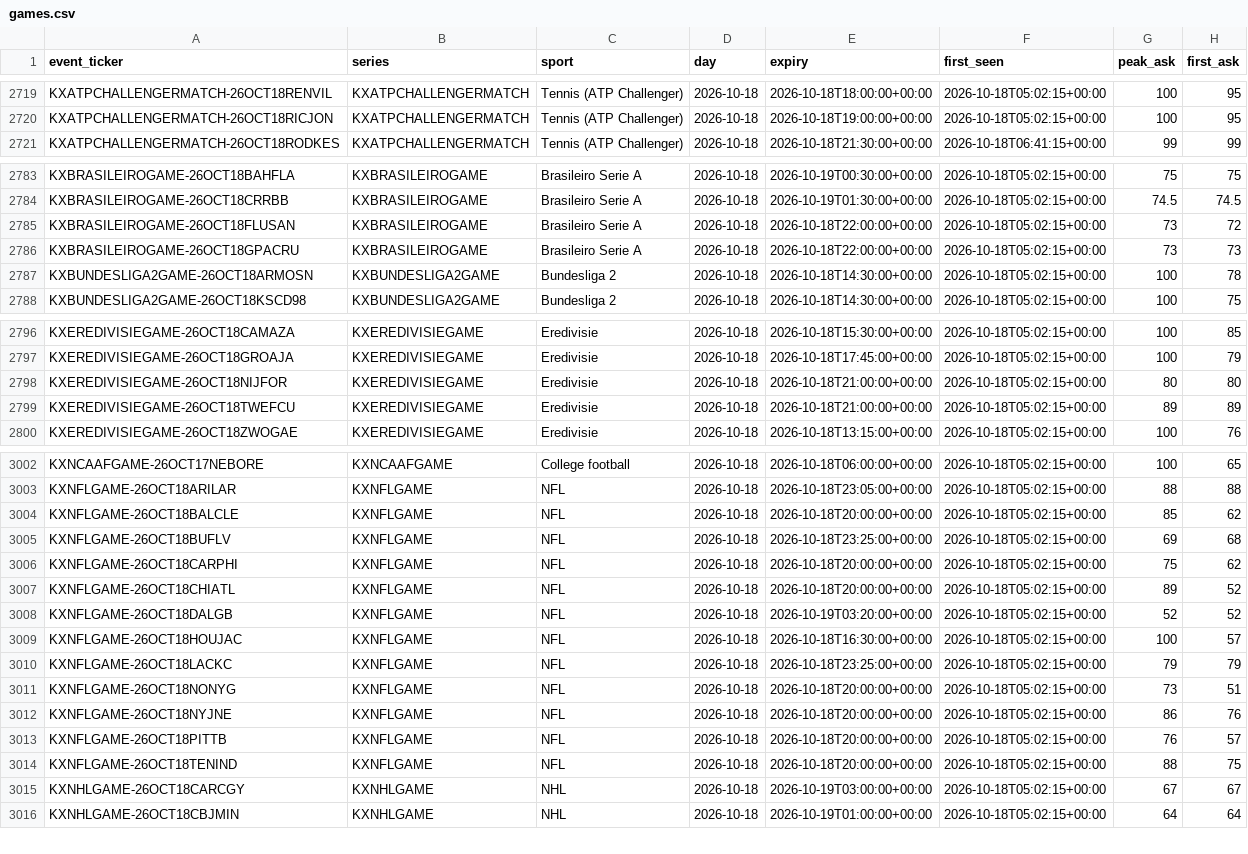
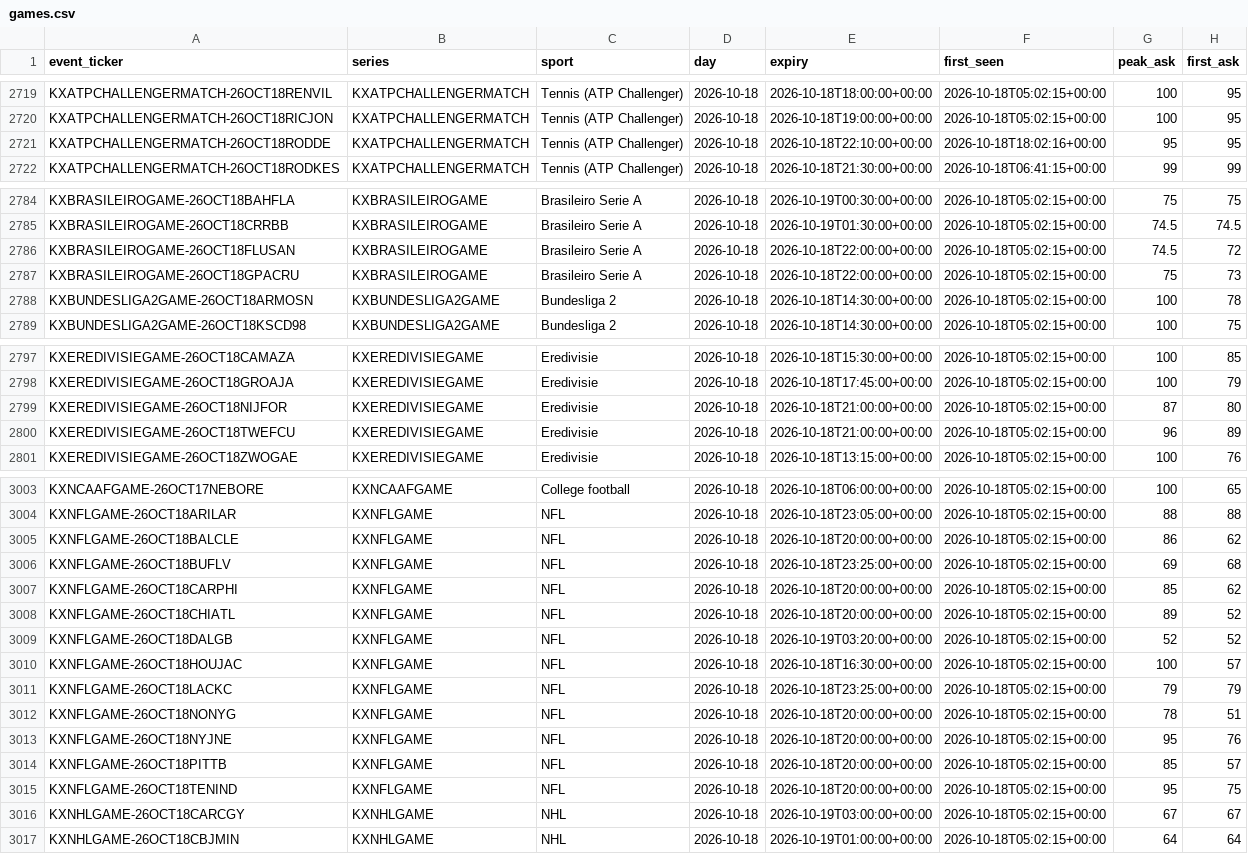
Before and after one commit to UseSoap/Kalshi-Scanner, a CSV file: data/games.csv, drawn as a sheet; only a part is shown, gaps mark what is left out; the diff covers the shown part only.

```diff
--- a/data/games.csv
+++ b/data/games.csv
@@ -2720,2 +2720,3 @@ KXATPCHALLENGERMATCH-26OCT18RENVIL,KXATPCHALLENGERMATCH,Tennis (ATP Challenger),
 KXATPCHALLENGERMATCH-26OCT18RICJON,KXATPCHALLENGERMATCH,Tennis (ATP Challenger),2026-10-18,2026-10-18T19:00:00+00:00,2026-10-18T05:02:15+00:00,100,95
+KXATPCHALLENGERMATCH-26OCT18RODDE,KXATPCHALLENGERMATCH,Tennis (ATP Challenger),2026-10-18,2026-10-18T22:10:00+00:00,2026-10-18T18:02:16+00:00,95,95
 KXATPCHALLENGERMATCH-26OCT18RODKES,KXATPCHALLENGERMATCH,Tennis (ATP Challenger),2026-10-18,2026-10-18T21:30:00+00:00,2026-10-18T06:41:15+00:00,99,99
@@ -2784,4 +2785,4 @@ KXBRASILEIROGAME-26OCT18BAHFLA,KXBRASILEIROGAME,Brasileiro Serie A,2026-10-18,20
 KXBRASILEIROGAME-26OCT18CRRBB,KXBRASILEIROGAME,Brasileiro Serie A,2026-10-18,2026-10-19T01:30:00+00:00,2026-10-18T05:02:15+00:00,74.5,74.5
-KXBRASILEIROGAME-26OCT18FLUSAN,KXBRASILEIROGAME,Brasileiro Serie A,2026-10-18,2026-10-18T22:00:00+00:00,2026-10-18T05:02:15+00:00,73,72
-KXBRASILEIROGAME-26OCT18GPACRU,KXBRASILEIROGAME,Brasileiro Serie A,2026-10-18,2026-10-18T22:00:00+00:00,2026-10-18T05:02:15+00:00,73,73
+KXBRASILEIROGAME-26OCT18FLUSAN,KXBRASILEIROGAME,Brasileiro Serie A,2026-10-18,2026-10-18T22:00:00+00:00,2026-10-18T05:02:15+00:00,74.5,72
+KXBRASILEIROGAME-26OCT18GPACRU,KXBRASILEIROGAME,Brasileiro Serie A,2026-10-18,2026-10-18T22:00:00+00:00,2026-10-18T05:02:15+00:00,75,73
 KXBUNDESLIGA2GAME-26OCT18ARMOSN,KXBUNDESLIGA2GAME,Bundesliga 2,2026-10-18,2026-10-18T14:30:00+00:00,2026-10-18T05:02:15+00:00,100,78
@@ -2797,4 +2798,4 @@ KXEREDIVISIEGAME-26OCT18CAMAZA,KXEREDIVISIEGAME,Eredivisie,2026-10-18,2026-10-18
 KXEREDIVISIEGAME-26OCT18GROAJA,KXEREDIVISIEGAME,Eredivisie,2026-10-18,2026-10-18T17:45:00+00:00,2026-10-18T05:02:15+00:00,100,79
-KXEREDIVISIEGAME-26OCT18NIJFOR,KXEREDIVISIEGAME,Eredivisie,2026-10-18,2026-10-18T21:00:00+00:00,2026-10-18T05:02:15+00:00,80,80
-KXEREDIVISIEGAME-26OCT18TWEFCU,KXEREDIVISIEGAME,Eredivisie,2026-10-18,2026-10-18T21:00:00+00:00,2026-10-18T05:02:15+00:00,89,89
+KXEREDIVISIEGAME-26OCT18NIJFOR,KXEREDIVISIEGAME,Eredivisie,2026-10-18,2026-10-18T21:00:00+00:00,2026-10-18T05:02:15+00:00,87,80
+KXEREDIVISIEGAME-26OCT18TWEFCU,KXEREDIVISIEGAME,Eredivisie,2026-10-18,2026-10-18T21:00:00+00:00,2026-10-18T05:02:15+00:00,96,89
 KXEREDIVISIEGAME-26OCT18ZWOGAE,KXEREDIVISIEGAME,Eredivisie,2026-10-18,2026-10-18T13:15:00+00:00,2026-10-18T05:02:15+00:00,100,76
@@ -3003,5 +3004,5 @@ KXNCAAFGAME-26OCT17NEBORE,KXNCAAFGAME,College football,2026-10-18,2026-10-18T06:
 KXNFLGAME-26OCT18ARILAR,KXNFLGAME,NFL,2026-10-18,2026-10-18T23:05:00+00:00,2026-10-18T05:02:15+00:00,88,88
-KXNFLGAME-26OCT18BALCLE,KXNFLGAME,NFL,2026-10-18,2026-10-18T20:00:00+00:00,2026-10-18T05:02:15+00:00,85,62
+KXNFLGAME-26OCT18BALCLE,KXNFLGAME,NFL,2026-10-18,2026-10-18T20:00:00+00:00,2026-10-18T05:02:15+00:00,86,62
 KXNFLGAME-26OCT18BUFLV,KXNFLGAME,NFL,2026-10-18,2026-10-18T23:25:00+00:00,2026-10-18T05:02:15+00:00,69,68
-KXNFLGAME-26OCT18CARPHI,KXNFLGAME,NFL,2026-10-18,2026-10-18T20:00:00+00:00,2026-10-18T05:02:15+00:00,75,62
+KXNFLGAME-26OCT18CARPHI,KXNFLGAME,NFL,2026-10-18,2026-10-18T20:00:00+00:00,2026-10-18T05:02:15+00:00,85,62
 KXNFLGAME-26OCT18CHIATL,KXNFLGAME,NFL,2026-10-18,2026-10-18T20:00:00+00:00,2026-10-18T05:02:15+00:00,89,52
@@ -3010,6 +3011,6 @@ KXNFLGAME-26OCT18HOUJAC,KXNFLGAME,NFL,2026-10-18,2026-10-18T16:30:00+00:00,2026-
 KXNFLGAME-26OCT18LACKC,KXNFLGAME,NFL,2026-10-18,2026-10-18T23:25:00+00:00,2026-10-18T05:02:15+00:00,79,79
-KXNFLGAME-26OCT18NONYG,KXNFLGAME,NFL,2026-10-18,2026-10-18T20:00:00+00:00,2026-10-18T05:02:15+00:00,73,51
-KXNFLGAME-26OCT18NYJNE,KXNFLGAME,NFL,2026-10-18,2026-10-18T20:00:00+00:00,2026-10-18T05:02:15+00:00,86,76
-KXNFLGAME-26OCT18PITTB,KXNFLGAME,NFL,2026-10-18,2026-10-18T20:00:00+00:00,2026-10-18T05:02:15+00:00,76,57
-KXNFLGAME-26OCT18TENIND,KXNFLGAME,NFL,2026-10-18,2026-10-18T20:00:00+00:00,2026-10-18T05:02:15+00:00,88,75
+KXNFLGAME-26OCT18NONYG,KXNFLGAME,NFL,2026-10-18,2026-10-18T20:00:00+00:00,2026-10-18T05:02:15+00:00,78,51
+KXNFLGAME-26OCT18NYJNE,KXNFLGAME,NFL,2026-10-18,2026-10-18T20:00:00+00:00,2026-10-18T05:02:15+00:00,95,76
+KXNFLGAME-26OCT18PITTB,KXNFLGAME,NFL,2026-10-18,2026-10-18T20:00:00+00:00,2026-10-18T05:02:15+00:00,85,57
+KXNFLGAME-26OCT18TENIND,KXNFLGAME,NFL,2026-10-18,2026-10-18T20:00:00+00:00,2026-10-18T05:02:15+00:00,95,75
 KXNHLGAME-26OCT18CARCGY,KXNHLGAME,NHL,2026-10-18,2026-10-19T03:00:00+00:00,2026-10-18T05:02:15+00:00,67,67
```
Also changed, not shown: 4 edited cells elsewhere in this file, data/trades.csv, data/trades_95.csv, 1 other file.
